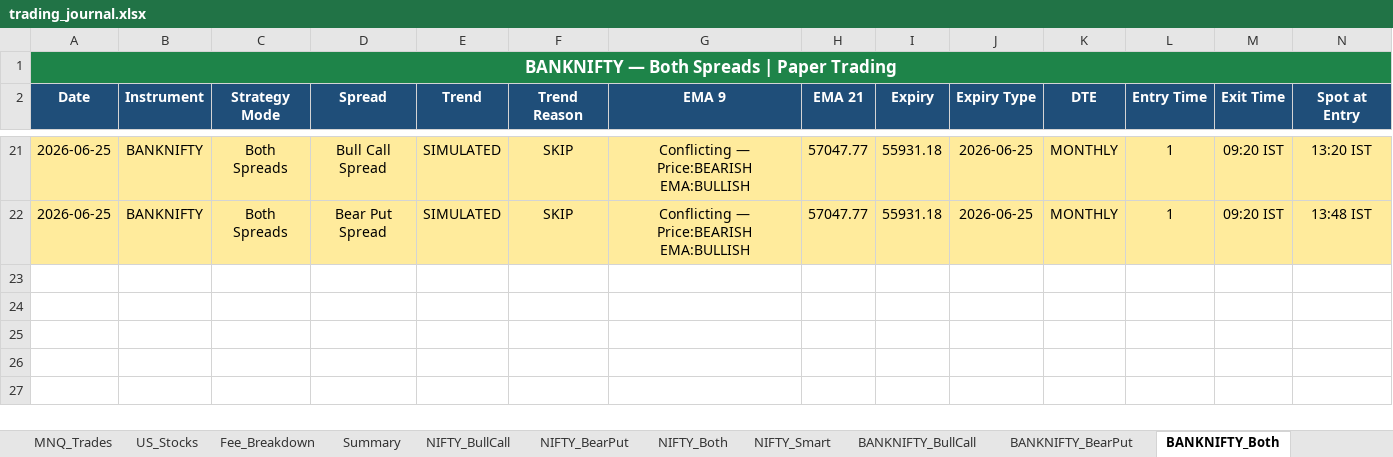
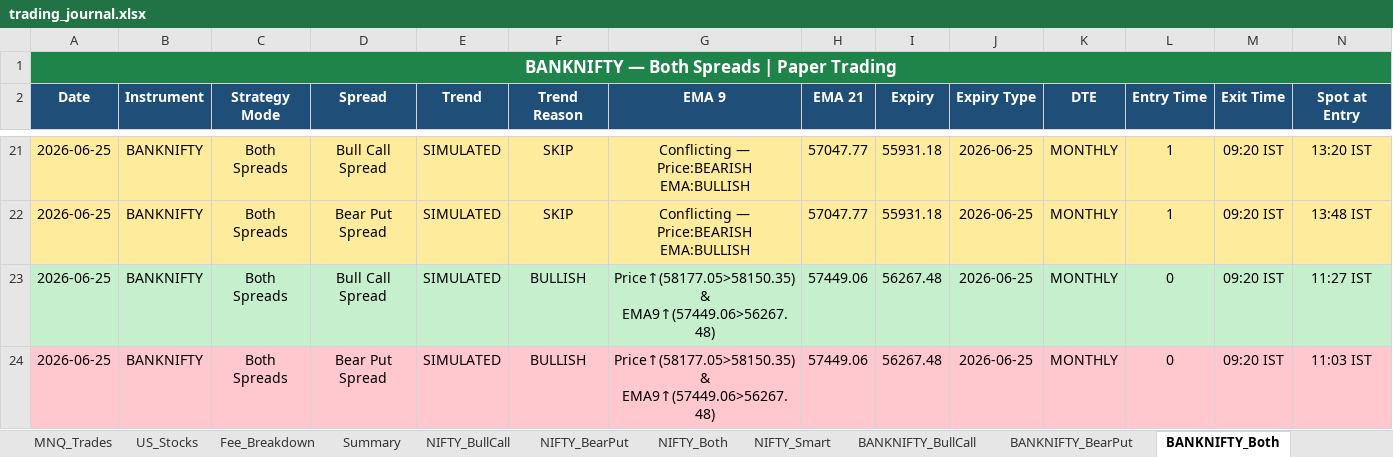
Before and after one commit to Abu086/nq-mnq-bot, an Excel workbook: trading_journal.xlsx, sheet BANKNIFTY_Both, drawn as a sheet; only a part is shown, gaps mark what is left out; values as stored, in another font and other column widths than the file's, no borders; rows hold the shown columns only; the diff names each change by its address in the sheet, - before the commit and + after, or states it on an @@ line.

```diff
--- a/trading_journal.xlsx (sheet BANKNIFTY_Both)
+++ b/trading_journal.xlsx (sheet BANKNIFTY_Both)
+row 23: 2026-06-25 | BANKNIFTY | Both Spreads | Bull Call Spread | SIMULATED | BULLISH | Price↑(58177.05>58150.35) & EMA9↑(57449.06>56267.48) | 57449.06 | 56267.48 | 2026-06-25 | MONTHLY | 0 | 09:20 IST | 11:27 IST
+row 24: 2026-06-25 | BANKNIFTY | Both Spreads | Bear Put Spread | SIMULATED | BULLISH | Price↑(58177.05>58150.35) & EMA9↑(57449.06>56267.48) | 57449.06 | 56267.48 | 2026-06-25 | MONTHLY | 0 | 09:20 IST | 11:03 IST
```
Also changed, not shown: sheet NIFTY_Both, sheet NIFTY_Smart, sheet BANKNIFTY_Smart, sheet NIFTY_BearPut, sheet NIFTY_BullCall, sheet BANKNIFTY_BearPut, 4 more sheets, 2 other files.
